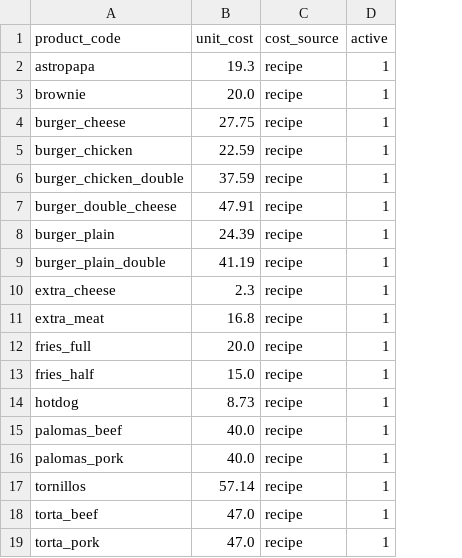
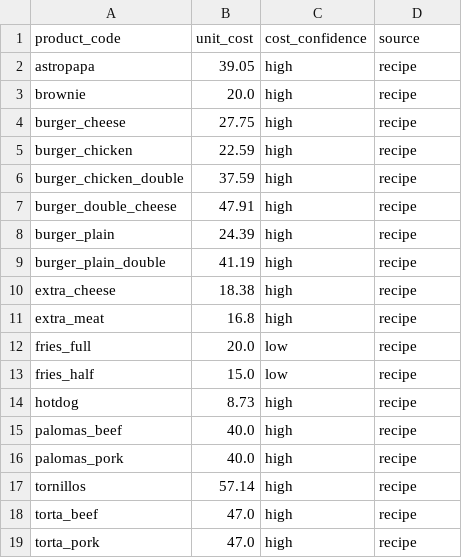
Before and after one commit to juliananz/qsr-analytics-pricing, a CSV file: data/processed_data/product_unit_cost.csv, drawn as a sheet; removed rows and columns are numbered as before the commit, all else as after; the diff names each change by its address in the sheet, - before the commit and + after, or states it on an @@ line.

Commit message:
Update product unit costs with corrected values
- Update schema: cost_confidence and source columns
- Fix astropapa cost (39.05)
- Fix extra_cheese cost (18.38)
- Restore brownie product

```diff
--- a/data/processed_data/product_unit_cost.csv
+++ b/data/processed_data/product_unit_cost.csv
+column C (cost_confidence), rows 2-19: high | high | high | high | high | high | high | high | high | high | low | low | high | high | high | high | high | high
-column D (active), rows 2-19: all 1
-D1: cost_source
+D1: source
-B2 (unit_cost): 19.3
+B2 (unit_cost): 39.05
-B10 (unit_cost): 2.3
+B10 (unit_cost): 18.38
```
